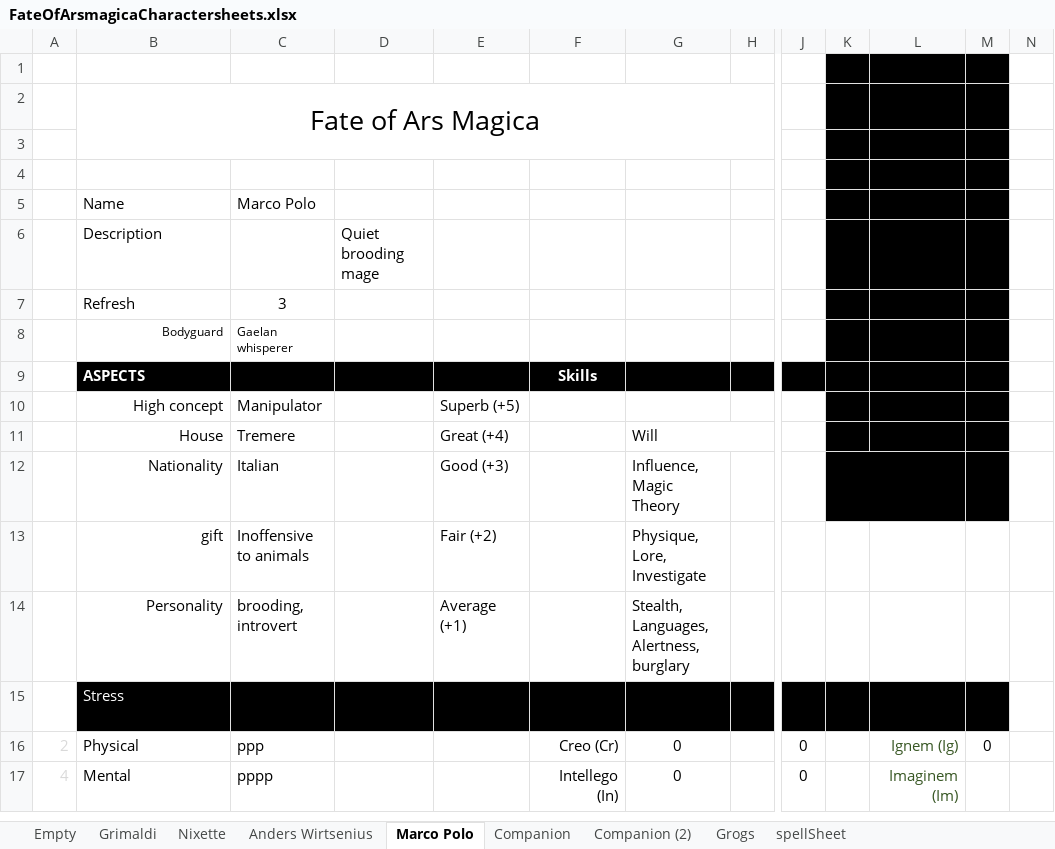
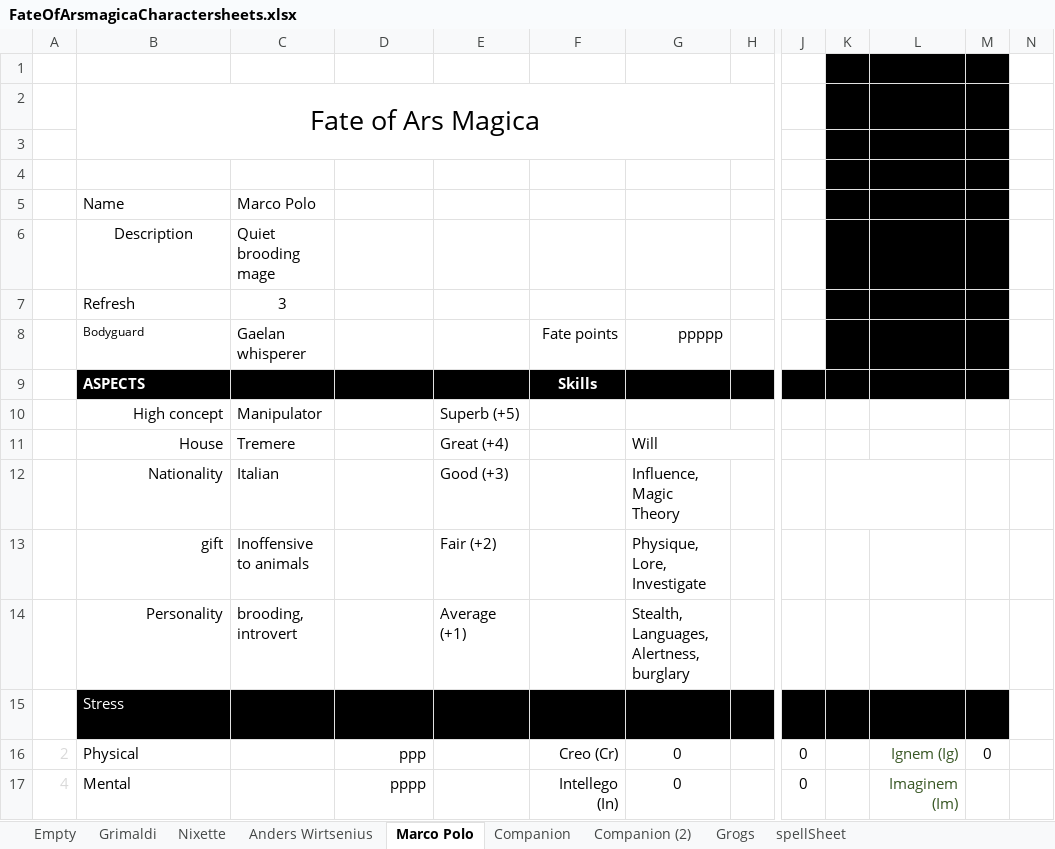
Before and after one commit to ArtturiLaitakari/FateofArsMagica, an Excel workbook: FateOfArsmagicaCharactersheets.xlsx, sheet Marco Polo, drawn as a sheet; only a part is shown, gaps mark what is left out; values as stored, in another font and other column widths than the file's, no borders; charts and pictures not drawn; the diff covers the shown part only; the diff names each change by its address in the sheet, - before the commit and + after, or states it on an @@ line.

```diff
--- a/FateOfArsmagicaCharactersheets.xlsx (sheet Marco Polo)
+++ b/FateOfArsmagicaCharactersheets.xlsx (sheet Marco Polo)
-B6 alignment: left
+B6 alignment: center
-C6: (empty)
+C6: Quiet brooding mage
-D6: Quiet brooding mage
+D6: (empty)
-B8 alignment: right
+B8 alignment: left
@@ C8 text size: larger @@
-F8: (empty)
+F8: Fate points
-G8: (empty)
+G8: ppppp
-K10:M12 fill: #000000
+K10:M12 fill: none
-C16: ppp
+C16: (empty)
-D16: (empty)
+D16: ppp
-C17: pppp
+C17: (empty)
-D17: (empty)
+D17: pppp
```
Also changed, not shown: 6 removed rows, 6 edited cells and cell formats elsewhere in this sheet, sheet Empty, sheet Anders Wirtsenius, sheet Nixette, sheet Grimaldi, charts or pictures, 1 other file.
